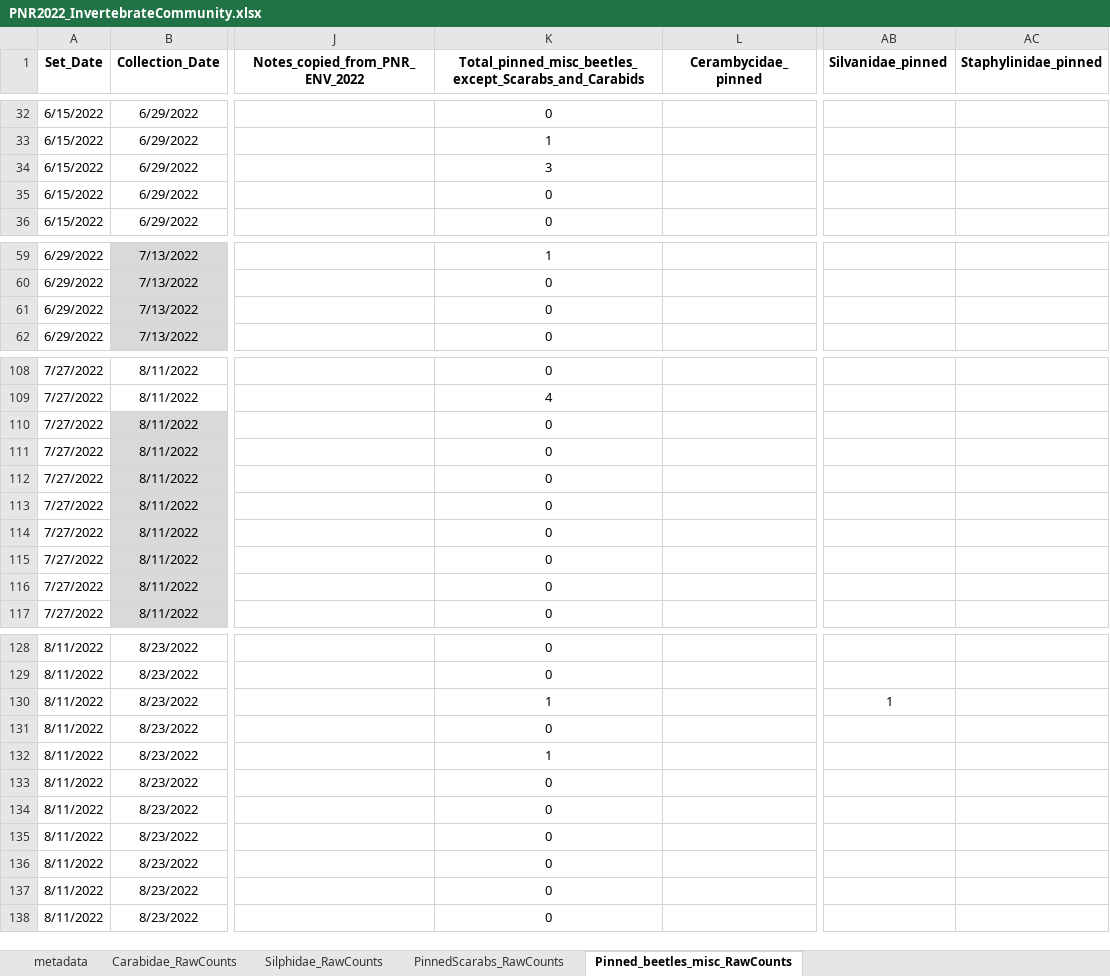
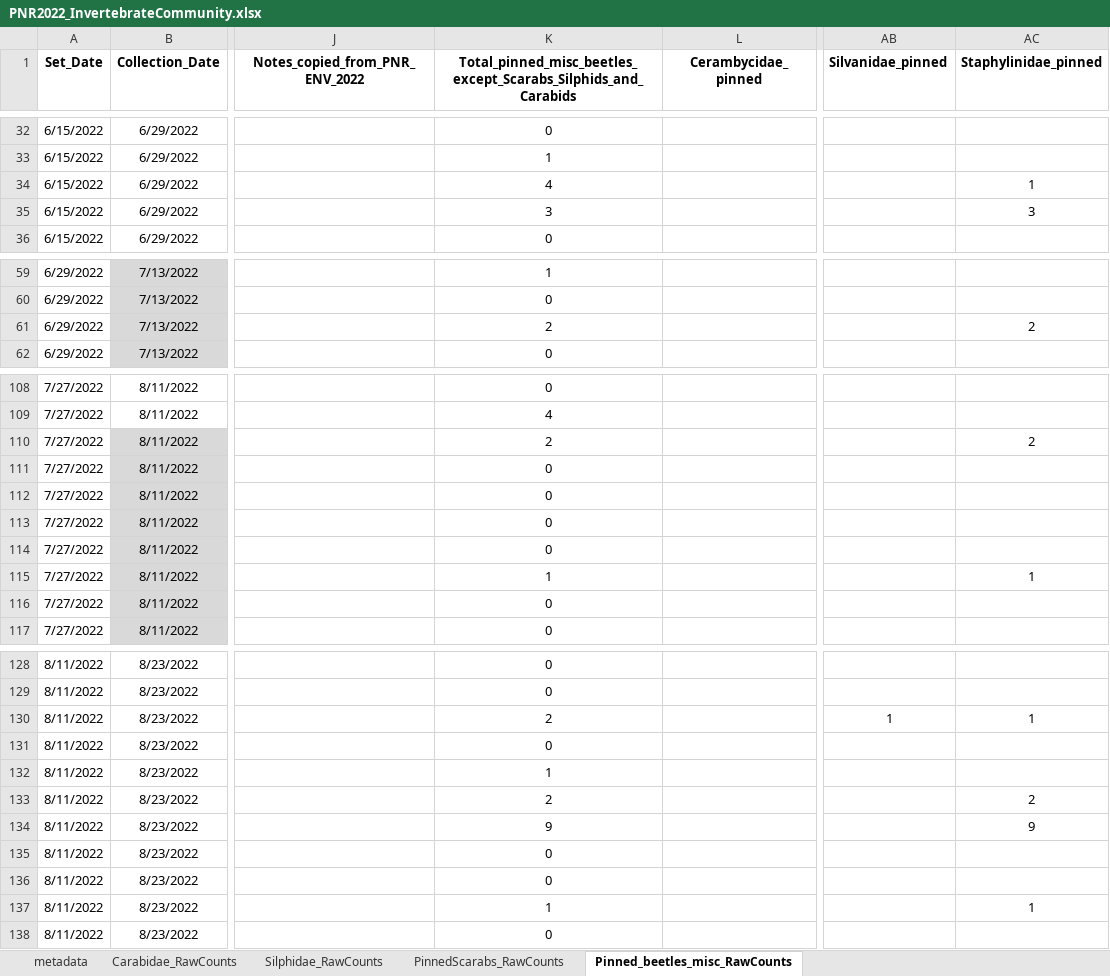
Before and after one commit to KPerryLab/PNR_Beetles, an Excel workbook: PNR_Raw_Data/PNR2022_InvertebrateCommunity.xlsx, sheet Pinned_beetles_misc_RawCounts, drawn as a sheet; only a part is shown, gaps mark what is left out; values as stored, in another font and other column widths than the file's, no borders; the diff covers the shown part only; the diff names each change by its address in the sheet, - before the commit and + after, or states it on an @@ line.

Commit message:
Update PNR2022_InvertebrateCommunity.xlsx
enter rove beetle column

```diff
--- a/PNR_Raw_Data/PNR2022_InvertebrateCommunity.xlsx (sheet Pinned_beetles_misc_RawCounts)
+++ b/PNR_Raw_Data/PNR2022_InvertebrateCommunity.xlsx (sheet Pinned_beetles_misc_RawCounts)
-K1: Total_pinned_misc_beetles_except_Scarabs_and_Carabids
+K1: Total_pinned_misc_beetles_except_Scarabs_Silphids_and_Carabids
-K34: 3
+K34: 4
-AC34 (Staphylinidae_pinned): (empty)
+AC34 (Staphylinidae_pinned): 1
-K35: 0
+K35: 3
-AC35 (Staphylinidae_pinned): (empty)
+AC35 (Staphylinidae_pinned): 3
-K61: 0
+K61: 2
-AC61 (Staphylinidae_pinned): (empty)
+AC61 (Staphylinidae_pinned): 2
-K110: 0
+K110: 2
-AC110 (Staphylinidae_pinned): (empty)
+AC110 (Staphylinidae_pinned): 2
-K115: 0
+K115: 1
-AC115 (Staphylinidae_pinned): (empty)
+AC115 (Staphylinidae_pinned): 1
-K130: 1
+K130: 2
-AC130 (Staphylinidae_pinned): (empty)
+AC130 (Staphylinidae_pinned): 1
-K133: 0
+K133: 2
-AC133 (Staphylinidae_pinned): (empty)
+AC133 (Staphylinidae_pinned): 2
-K134: 0
+K134: 9
-AC134 (Staphylinidae_pinned): (empty)
+AC134 (Staphylinidae_pinned): 9
-K137: 0
+K137: 1
-AC137 (Staphylinidae_pinned): (empty)
+AC137 (Staphylinidae_pinned): 1
```
Also changed, not shown: 22 edited cells elsewhere in this sheet, sheet PinnedScarabs_RawCounts, sheet Silphidae_RawCounts, formulas that keep their value.
